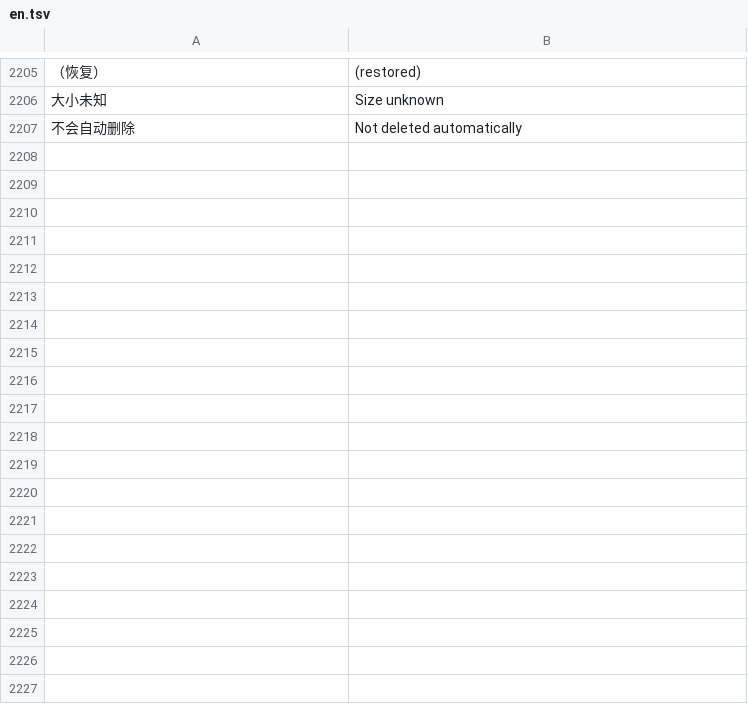
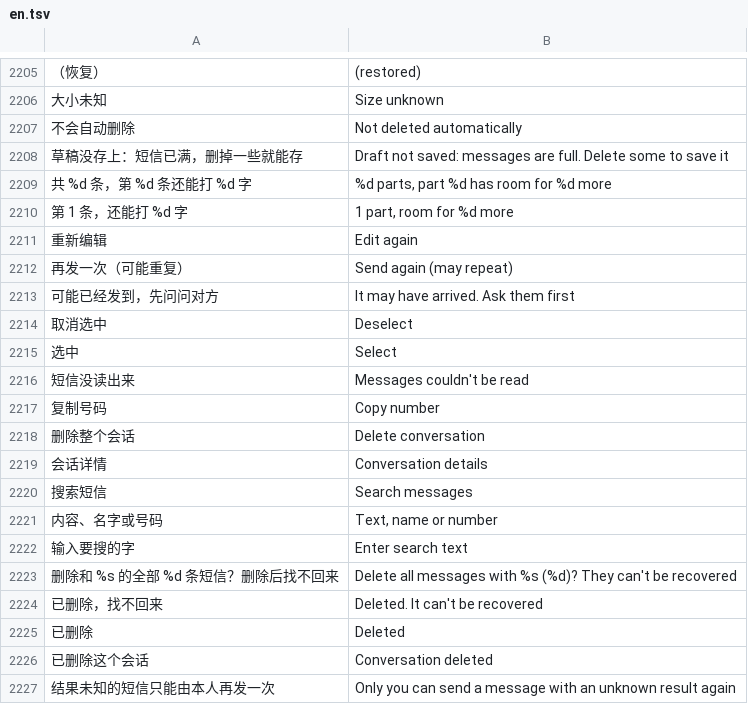
Before and after one commit to Gidean-zcx/ink, a TSV file: assets/i18n/en.tsv, drawn as a sheet; only a part is shown, gaps mark what is left out; the diff covers the shown part only; the diff names each change by its address in the sheet, - before the commit and + after, or states it on an @@ line.

```diff
--- a/assets/i18n/en.tsv
+++ b/assets/i18n/en.tsv
+row 2208: 草稿没存上：短信已满，删掉一些就能存 | Draft not saved: messages are full. Delete some to save it
+row 2209: 共 %d 条，第 %d 条还能打 %d 字 | %d parts, part %d has room for %d more
+row 2210: 第 1 条，还能打 %d 字 | 1 part, room for %d more
+row 2211: 重新编辑 | Edit again
+row 2212: 再发一次（可能重复） | Send again (may repeat)
+row 2213: 可能已经发到，先问问对方 | It may have arrived. Ask them first
+row 2214: 取消选中 | Deselect
+row 2215: 选中 | Select
+row 2216: 短信没读出来 | Messages couldn't be read
+row 2217: 复制号码 | Copy number
+row 2218: 删除整个会话 | Delete conversation
+row 2219: 会话详情 | Conversation details
+row 2220: 搜索短信 | Search messages
+row 2221: 内容、名字或号码 | Text, name or number
+row 2222: 输入要搜的字 | Enter search text
+row 2223: 删除和 %s 的全部 %d 条短信？删除后找不回来 | Delete all messages with %s (%d)? They can't be recovered
+row 2224: 已删除，找不回来 | Deleted. It can't be recovered
+row 2225: 已删除 | Deleted
+row 2226: 已删除这个会话 | Conversation deleted
+row 2227: 结果未知的短信只能由本人再发一次 | Only you can send a message with an unknown result again
```
Also changed, not shown: 15 added rows elsewhere in this file, 6 other files.
